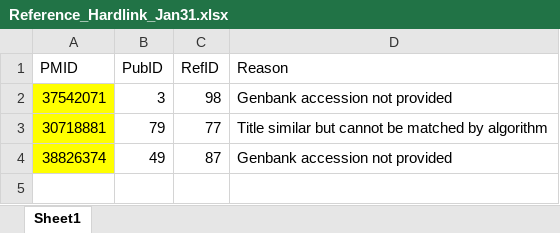
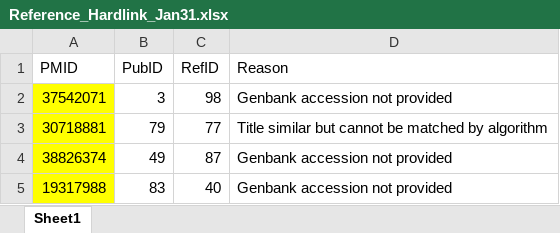
Before and after one commit to hivdb/GenBankRefs, an Excel workbook: Pubmed/Lassa/Reference_Hardlink_Jan31.xlsx, sheet Sheet1, drawn as a sheet; values as stored, in another font and other column widths than the file's, no borders; the diff names each change by its address in the sheet, - before the commit and + after, or states it on an @@ line.

```diff
--- a/Pubmed/Lassa/Reference_Hardlink_Jan31.xlsx (sheet Sheet1)
+++ b/Pubmed/Lassa/Reference_Hardlink_Jan31.xlsx (sheet Sheet1)
+row 5: 19317988 | 83 | 40 | Genbank accession not provided
```
Also changed, not shown: 14 other files.
